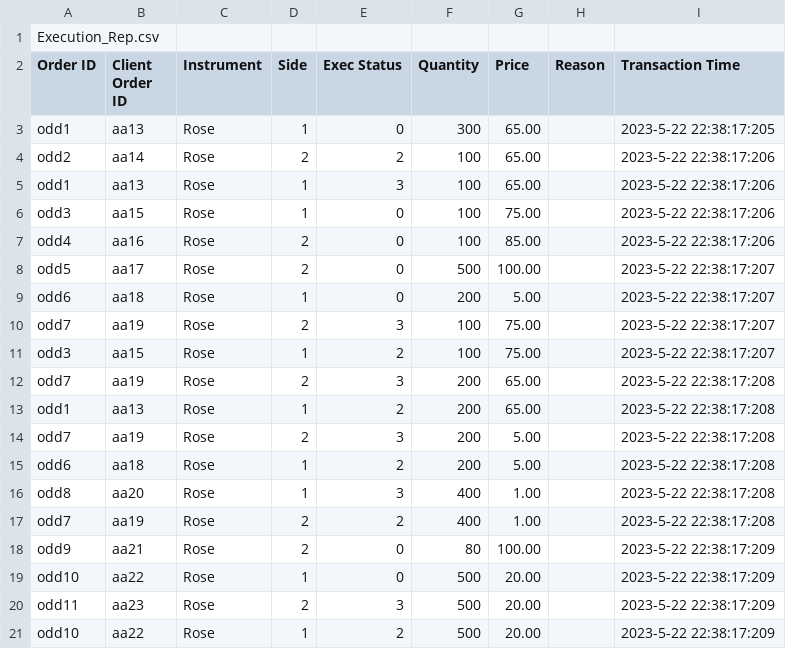
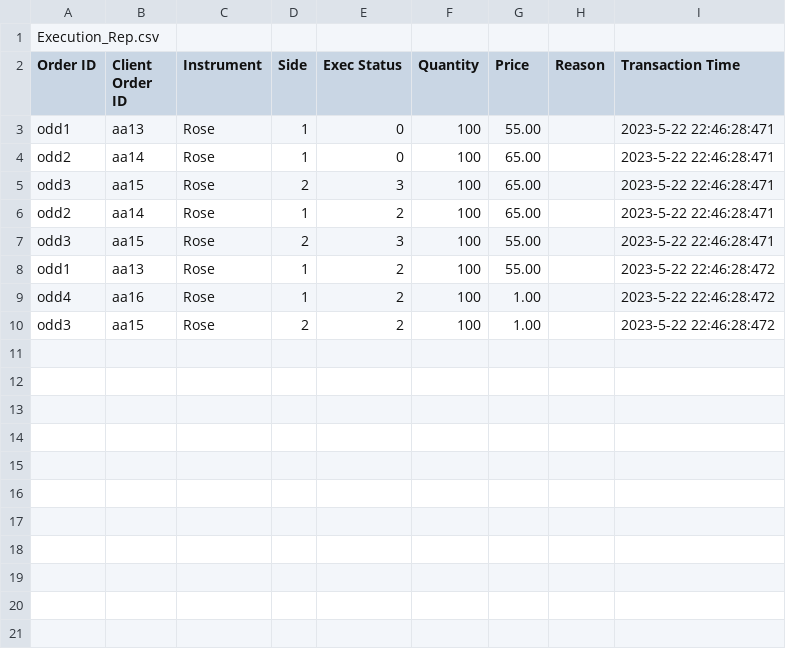
Before and after one commit to Buddhikanip/Flower-Exchange-Application-LSEG, a CSV file: LSEG practice/execution_rep.csv, drawn as a sheet; only a part is shown; the diff covers the shown part only.

```diff
--- a/LSEG practice/execution_rep.csv
+++ b/LSEG practice/execution_rep.csv
@@ -2,20 +2,9 @@ Execution_Rep.csv
 Order ID,Client Order ID,Instrument,Side,Exec Status,Quantity,Price,Reason,Transaction Time
-odd1,aa13,Rose,1,0,300,65.00,,2023-5-22 22:38:17:205
-odd2,aa14,Rose,2,2,100,65.00,,2023-5-22 22:38:17:206
-odd1,aa13,Rose,1,3,100,65.00,,2023-5-22 22:38:17:206
-odd3,aa15,Rose,1,0,100,75.00,,2023-5-22 22:38:17:206
-odd4,aa16,Rose,2,0,100,85.00,,2023-5-22 22:38:17:206
-odd5,aa17,Rose,2,0,500,100.00,,2023-5-22 22:38:17:207
-odd6,aa18,Rose,1,0,200,5.00,,2023-5-22 22:38:17:207
-odd7,aa19,Rose,2,3,100,75.00,,2023-5-22 22:38:17:207
-odd3,aa15,Rose,1,2,100,75.00,,2023-5-22 22:38:17:207
-odd7,aa19,Rose,2,3,200,65.00,,2023-5-22 22:38:17:208
-odd1,aa13,Rose,1,2,200,65.00,,2023-5-22 22:38:17:208
-odd7,aa19,Rose,2,3,200,5.00,,2023-5-22 22:38:17:208
-odd6,aa18,Rose,1,2,200,5.00,,2023-5-22 22:38:17:208
-odd8,aa20,Rose,1,3,400,1.00,,2023-5-22 22:38:17:208
-odd7,aa19,Rose,2,2,400,1.00,,2023-5-22 22:38:17:208
-odd9,aa21,Rose,2,0,80,100.00,,2023-5-22 22:38:17:209
-odd10,aa22,Rose,1,0,500,20.00,,2023-5-22 22:38:17:209
-odd11,aa23,Rose,2,3,500,20.00,,2023-5-22 22:38:17:209
-odd10,aa22,Rose,1,2,500,20.00,,2023-5-22 22:38:17:209
+odd1,aa13,Rose,1,0,100,55.00,,2023-5-22 22:46:28:471
+odd2,aa14,Rose,1,0,100,65.00,,2023-5-22 22:46:28:471
+odd3,aa15,Rose,2,3,100,65.00,,2023-5-22 22:46:28:471
+odd2,aa14,Rose,1,2,100,65.00,,2023-5-22 22:46:28:471
+odd3,aa15,Rose,2,3,100,55.00,,2023-5-22 22:46:28:471
+odd1,aa13,Rose,1,2,100,55.00,,2023-5-22 22:46:28:472
+odd4,aa16,Rose,1,2,100,1.00,,2023-5-22 22:46:28:472
+odd3,aa15,Rose,2,2,100,1.00,,2023-5-22 22:46:28:472
```
Also changed, not shown: 2 removed rows elsewhere in this file, 3 other files.
